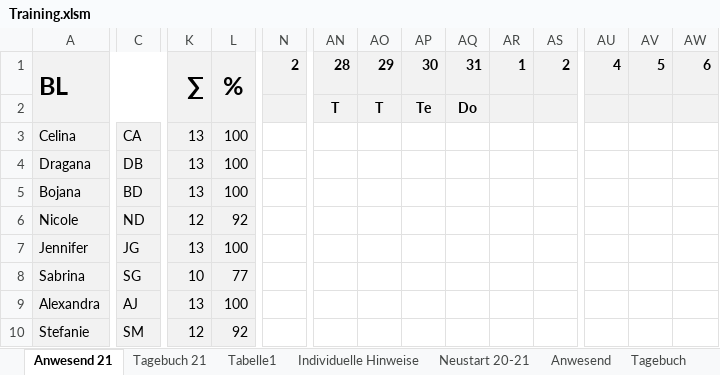
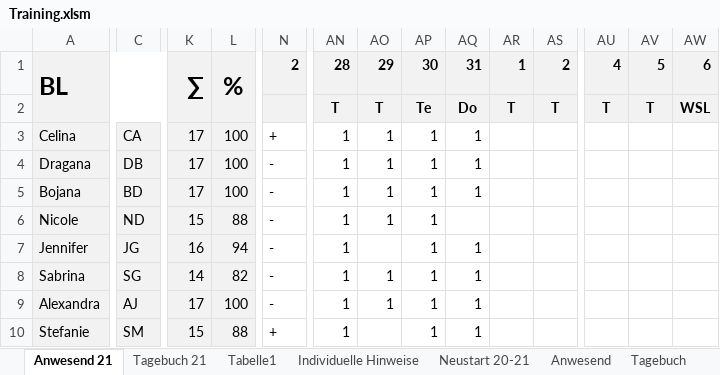
Before and after one commit to volleybase/brueckl-hotvolleys-source, an Excel workbook: _work/presence/excel/Training.xlsm, sheet Anwesend 21, drawn as a sheet; only a part is shown, gaps mark what is left out; values as stored, in another font and other column widths than the file's, no borders; charts and pictures not drawn; the diff covers the shown part only; the diff names each change by its address in the sheet, - before the commit and + after, or states it on an @@ line.

Commit message:
presence

```diff
--- a/_work/presence/excel/Training.xlsm (sheet Anwesend 21)
+++ b/_work/presence/excel/Training.xlsm (sheet Anwesend 21)
-AR2: (empty)
+AR2: T
-AS2: (empty)
+AS2: T
-AU2: (empty)
+AU2: T
-AV2: (empty)
+AV2: T
-AW2: (empty)
+AW2: WSL
-K3:K5: 13
+K3:K5: 17
-N3: (empty)
+N3: +
-AN3:AN10: (empty)
+AN3:AN10: 1
-AO3:AO6: (empty)
+AO3:AO6: 1
-AP3:AP10: (empty)
+AP3:AP10: 1
-AQ3:AQ5: (empty)
+AQ3:AQ5: 1
-N4:N9: (empty)
+N4:N9: -
-K6: 12
+K6: 15
-L6: 92
+L6: 88
-K7: 13
+K7: 16
-L7: 100
+L7: 94
-AQ7:AQ10: (empty)
+AQ7:AQ10: 1
-K8: 10
+K8: 14
-L8: 77
+L8: 82
-AO8:AO9: (empty)
+AO8:AO9: 1
-K9: 13
+K9: 17
-K10: 12
+K10: 15
-L10: 92
+L10: 88
-N10: (empty)
+N10: +
```
Also changed, not shown: 94 edited cells elsewhere in this sheet, sheet Neustart 20-21, sheet Tagebuch 21, sheet Anwesend, hidden cells, 5 other files.
